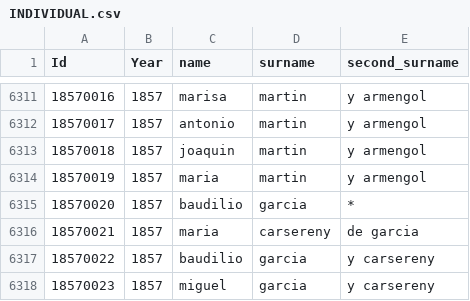
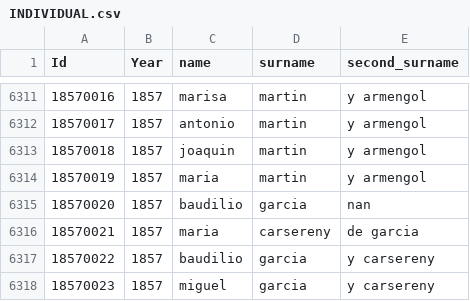
Before and after one commit to PauFuentes/Projecte_Neo4j_Grup08, a CSV file: INDIVIDUAL.csv, drawn as a sheet; only a part is shown, gaps mark what is left out.

```diff
--- a/INDIVIDUAL.csv
+++ b/INDIVIDUAL.csv
@@ -6314,3 +6314,3 @@ Id,Year,name,surname,second_surname
 18570019,1857,maria,martin,y armengol
-18570020,1857,baudilio,garcia,*
+18570020,1857,baudilio,garcia,nan
 18570021,1857,maria,carsereny,de garcia
```
Also changed, not shown: HABITATGES.csv, 1 other file.
